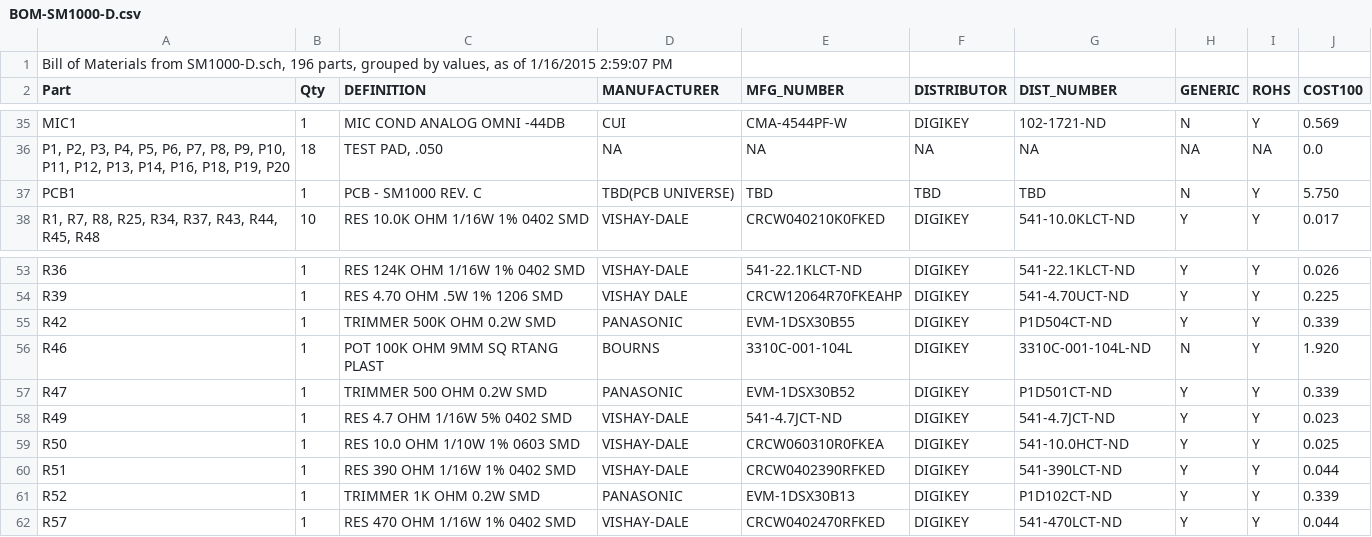
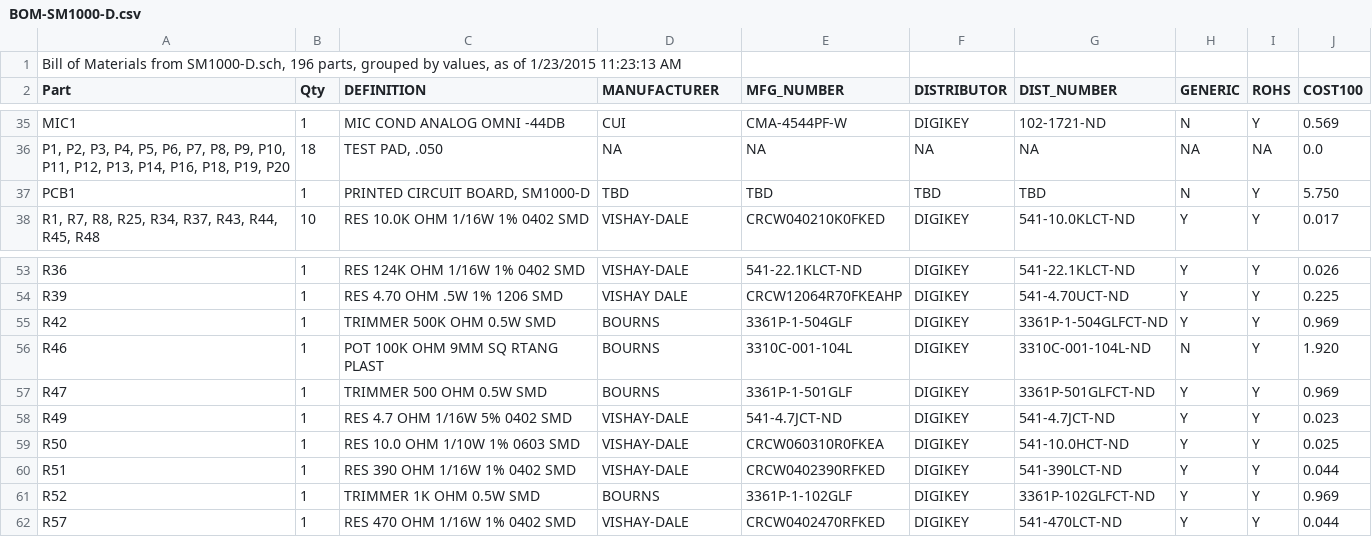
Before and after one commit to svn2github/FreeTel-SmartMic, a CSV file: SM1000-D/BOM-SM1000-D.csv, drawn as a sheet; only a part is shown, gaps mark what is left out.

```diff
--- a/SM1000-D/BOM-SM1000-D.csv
+++ b/SM1000-D/BOM-SM1000-D.csv
@@ -1,2 +1,2 @@
-"Bill of Materials from SM1000-D.sch, 196 parts, grouped by values, as of 1/16/2015 2:59:07 PM"
+"Bill of Materials from SM1000-D.sch, 196 parts, grouped by values, as of 1/23/2015 11:23:13 AM"
 "Part","Qty","DEFINITION","MANUFACTURER","MFG_NUMBER","DISTRIBUTOR","DIST_NUMBER","GENERIC","ROHS","COST100",
@@ -36,3 +36,3 @@
 "P1, P2, P3, P4, P5, P6, P7, P8, P9, P10, P11, P12, P13, P14, P16, P18, P19, P20","18","TEST PAD, .050","NA","NA","NA","NA","NA","NA","0.0"
-"PCB1","1","PCB - SM1000 REV. C","TBD(PCB UNIVERSE)","TBD","TBD","TBD","N","Y","5.750"
+"PCB1","1","PRINTED CIRCUIT BOARD, SM1000-D","TBD","TBD","TBD","TBD","N","Y","5.750"
 "R1, R7, R8, R25, R34, R37, R43, R44, R45, R48","10","RES 10.0K OHM 1/16W 1% 0402 SMD","VISHAY-DALE","CRCW040210K0FKED","DIGIKEY","541-10.0KLCT-ND","Y","Y","0.017"
@@ -54,5 +54,5 @@
 "R39","1","RES 4.70 OHM .5W 1% 1206 SMD","VISHAY DALE","CRCW12064R70FKEAHP","DIGIKEY","541-4.70UCT-ND","Y","Y","0.225"
-"R42","1","TRIMMER 500K OHM 0.2W SMD","PANASONIC","EVM-1DSX30B55","DIGIKEY","P1D504CT-ND","Y","Y","0.339"
+"R42","1","TRIMMER 500K OHM 0.5W SMD","BOURNS","3361P-1-504GLF","DIGIKEY","3361P-1-504GLFCT-ND","Y","Y","0.969"
 "R46","1","POT 100K OHM 9MM SQ RTANG PLAST","BOURNS","3310C-001-104L","DIGIKEY","3310C-001-104L-ND","N","Y","1.920"
-"R47","1","TRIMMER 500 OHM 0.2W SMD","PANASONIC","EVM-1DSX30B52","DIGIKEY","P1D501CT-ND","Y","Y","0.339"
+"R47","1","TRIMMER 500 OHM 0.5W SMD","BOURNS","3361P-1-501GLF","DIGIKEY","3361P-501GLFCT-ND","Y","Y","0.969"
 "R49","1","RES 4.7 OHM 1/16W 5% 0402 SMD","VISHAY-DALE","541-4.7JCT-ND","DIGIKEY","541-4.7JCT-ND","Y","Y","0.023"
@@ -60,3 +60,3 @@
 "R51","1","RES 390 OHM 1/16W 1% 0402 SMD","VISHAY-DALE","CRCW0402390RFKED","DIGIKEY","541-390LCT-ND","Y","Y","0.044"
-"R52","1","TRIMMER 1K OHM 0.2W SMD","PANASONIC","EVM-1DSX30B13","DIGIKEY","P1D102CT-ND","Y","Y","0.339"
+"R52","1","TRIMMER 1K OHM 0.5W SMD","BOURNS","3361P-1-102GLF","DIGIKEY","3361P-102GLFCT-ND","Y","Y","0.969"
 "R57","1","RES 470 OHM 1/16W 1% 0402 SMD","VISHAY-DALE","CRCW0402470RFKED","DIGIKEY","541-470LCT-ND","Y","Y","0.044"
```
Also changed, not shown: SM1000-D/LOC-SM1000-D.csv, 38 other files.
